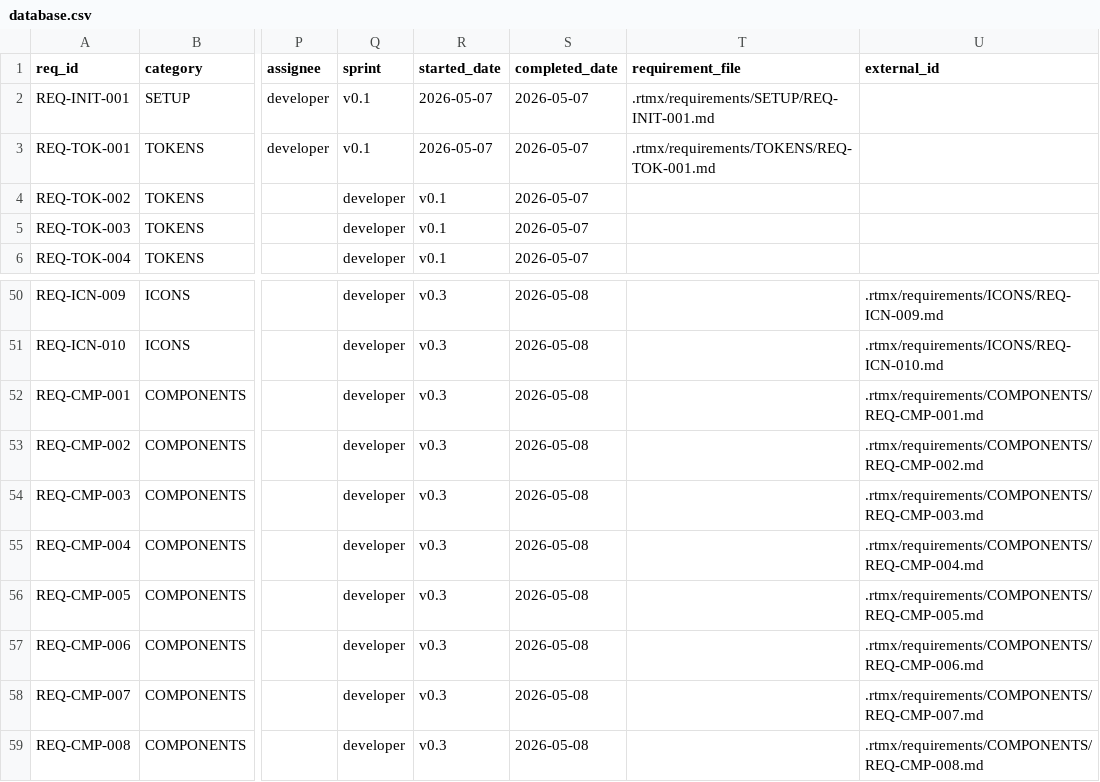
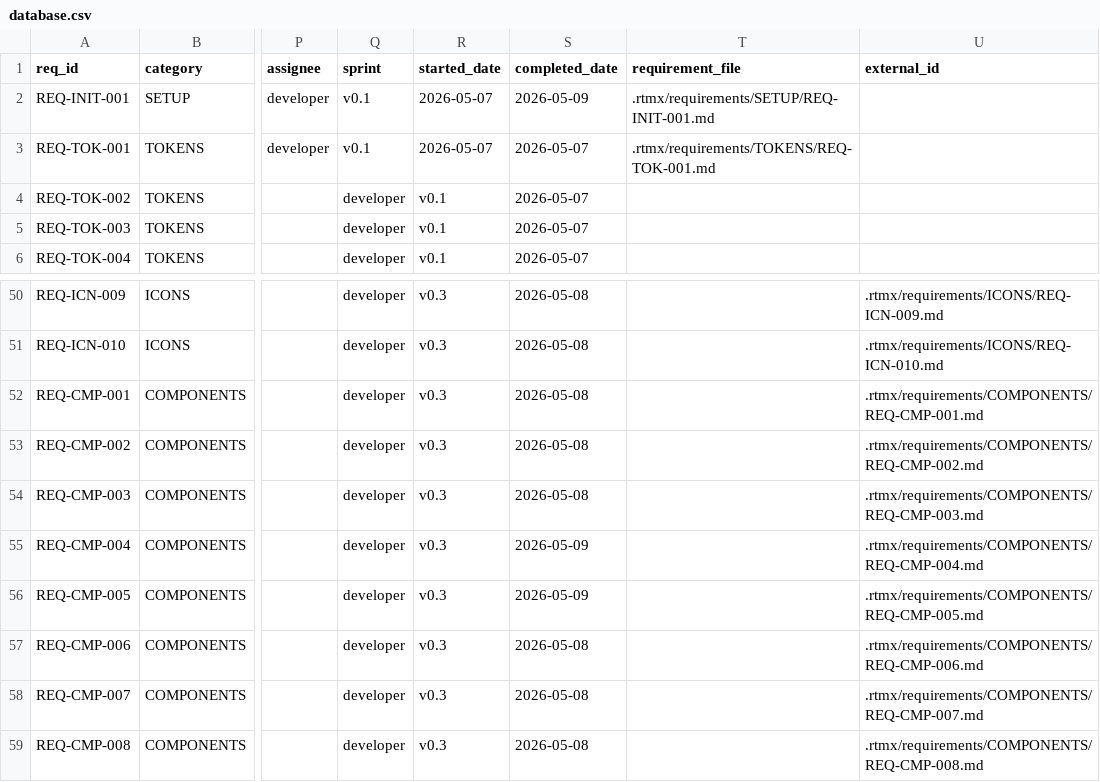
Before and after one commit to iotactical/tak-design-system, a CSV file: .rtmx/database.csv, drawn as a sheet; only a part is shown, gaps mark what is left out; the diff covers the shown part only; the diff names each change by its address in the sheet, - before the commit and + after, or states it on an @@ line.

```diff
--- a/.rtmx/database.csv
+++ b/.rtmx/database.csv
-S2 (completed_date): 2026-05-07
+S2 (completed_date): 2026-05-09
-S55:S56 (completed_date): 2026-05-08
+S55:S56 (completed_date): 2026-05-09
```
Also changed, not shown: 16 edited cells elsewhere in this file, 3 other files.
